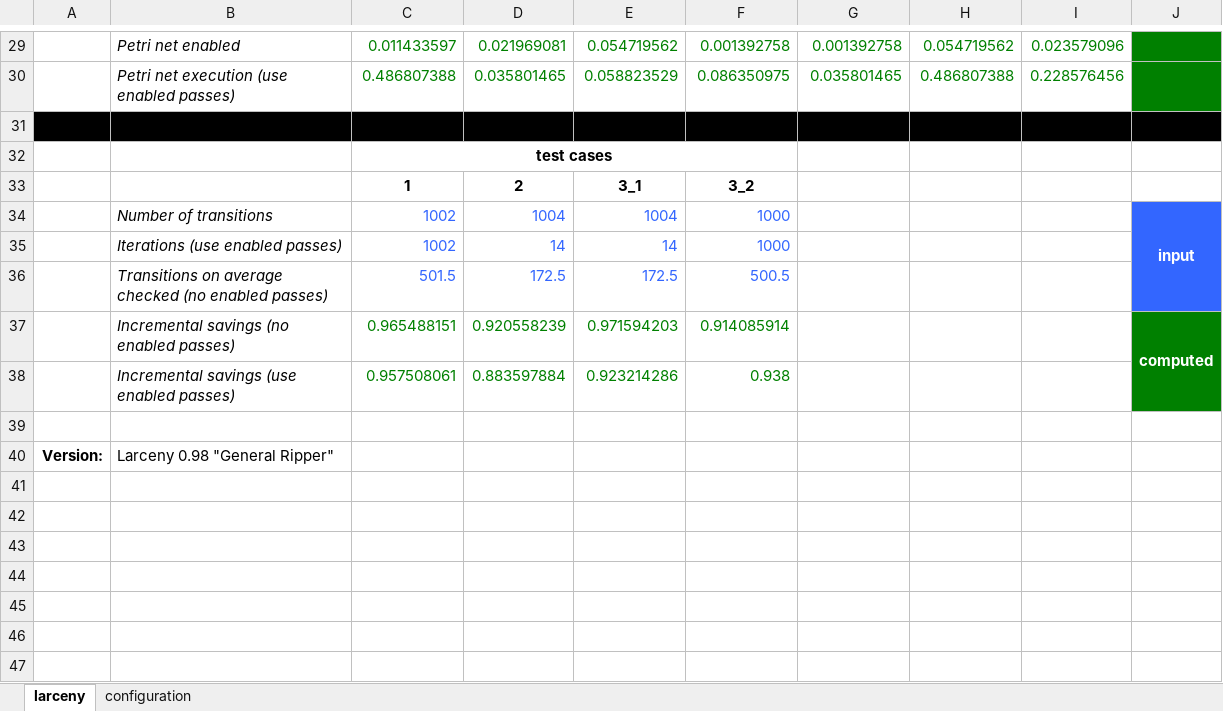
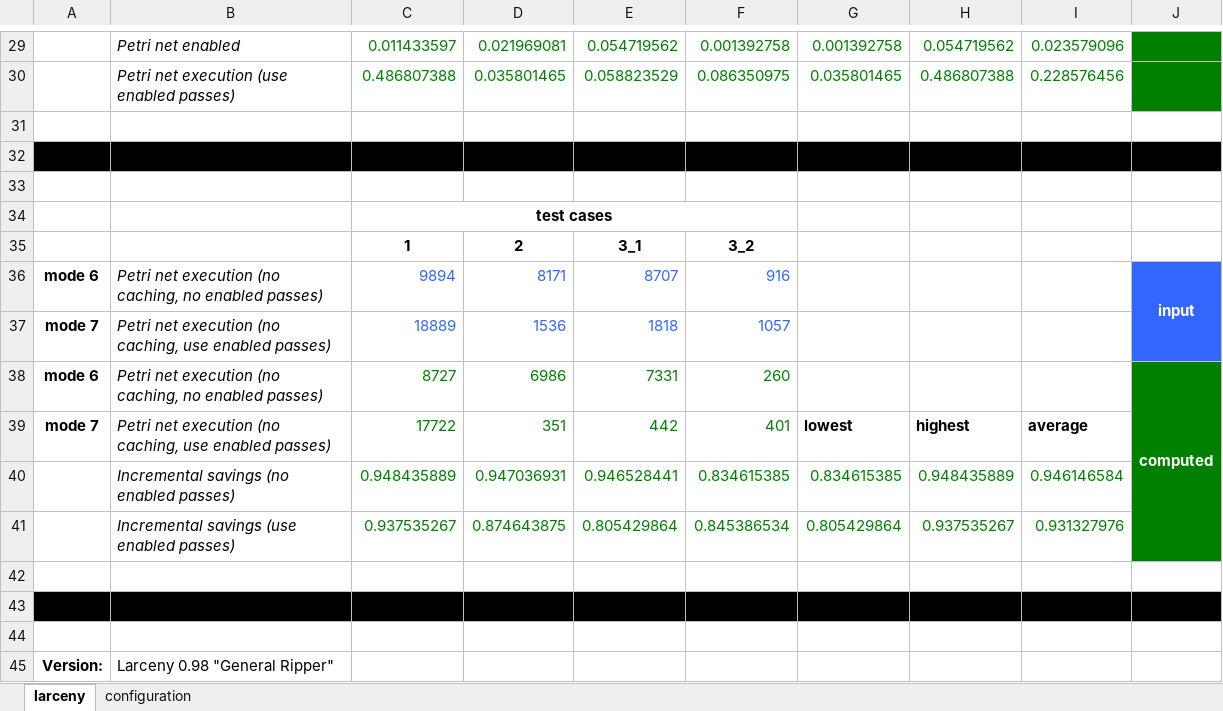
Before and after one commit to christoff-buerger/racr, an Excel workbook: examples/ttc-2015-fuml-activity-diagrams/documentation/figures/measurements.xlsx, sheet larceny, drawn as a sheet; only a part is shown, gaps mark what is left out; the shorter side is filled out with more unchanged rows; values as stored, in another font and other column widths than the file's, no borders; removed rows and columns are numbered as before the commit, all else as after; the diff names each change by its address in the sheet, - before the commit and + after, or states it on an @@ line.

Commit message:
Examples (ttc-2015-fuml-activity-diagrams): Final profiling; added measurements if enabled analysis is not cached.

```diff
--- a/examples/ttc-2015-fuml-activity-diagrams/documentation/figures/measurements.xlsx (sheet larceny)
+++ b/examples/ttc-2015-fuml-activity-diagrams/documentation/figures/measurements.xlsx (sheet larceny)
-A31:J31 fill: #000000
+A31:J31 fill: none
+row 32: (empty)
+row 33: (empty)
-row 34:  | Number of transitions | 1002 | 1004 | 1004 | 1000 |  |  |  | input
-row 35:  | Iterations (use enabled passes) | 1002 | 14 | 14 | 1000
-row 36:  | Transitions on average checked (no enabled passes) | 501.5 | 172.5 | 172.5 | 500.5
+row 36: mode 6 | Petri net execution (no caching, no enabled passes) | 9894 | 8171 | 8707 | 916 |  |  |  | input
+row 37: mode 7 | Petri net execution (no caching, use enabled passes) | 18889 | 1536 | 1818 | 1057
+row 38: mode 6 | Petri net execution (no caching, no enabled passes) | 8727 | 6986 | 7331 | 260 |  |  |  | computed
+row 39: mode 7 | Petri net execution (no caching, use enabled passes) | 17722 | 351 | 442 | 401 | lowest | highest | average
+row 40:  | Incremental savings (no enabled passes) | 0.948435889 | 0.947036931 | 0.946528441 | 0.834615385 | 0.834615385 | 0.948435889 | 0.946146584
+row 41:  | Incremental savings (use enabled passes) | 0.937535267 | 0.874643875 | 0.805429864 | 0.845386534 | 0.805429864 | 0.937535267 | 0.931327976
-row 42:  | Incremental savings (no enabled passes) | 0.965488151 | 0.920558239 | 0.971594203 | 0.914085914 |  |  |  | computed
+row 42: (empty)
-J42 fill: #008000
+J42 fill: none
-J37:J38 merged
-A43:I43 fill: none
+A43:I43 fill: #000000
-row 43:  | Incremental savings (use enabled passes) | 0.957508061 | 0.883597884 | 0.923214286 | 0.938
+row 43: (empty)
-J43 fill: #008000
+J43 fill: #000000
```
Also changed, not shown: 1 other file.
